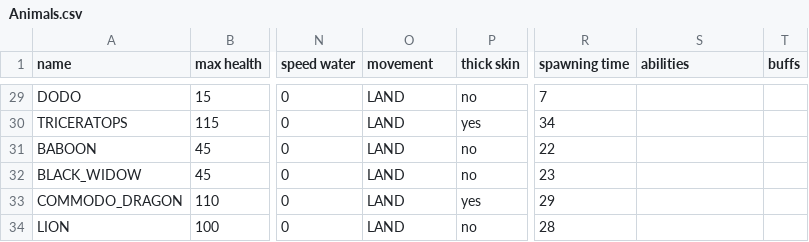
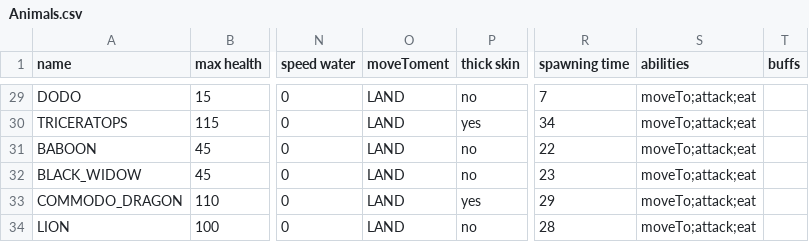
Before and after one commit to TomasKalva/SanguineGenesis, a CSV file: wpfTest/GameLogic/Data/Entities/Animals.csv, drawn as a sheet; only a part is shown, gaps mark what is left out; the diff covers the shown part only; the diff names each change by its address in the sheet, - before the commit and + after, or states it on an @@ line.

Commit message:
Added food eating abilities for herbivores, loading abilities for units, abilities for creating units by buildings.

```diff
--- a/wpfTest/GameLogic/Data/Entities/Animals.csv
+++ b/wpfTest/GameLogic/Data/Entities/Animals.csv
-O1: movement
+O1: moveToment
-S29:S34 (abilities): (empty)
+S29:S34 (abilities): moveTo;attack;eat
```
Also changed, not shown: 29 edited cells elsewhere in this file, wpfTest/GameLogic/Data/Entities/Trees.csv, 15 other files.
